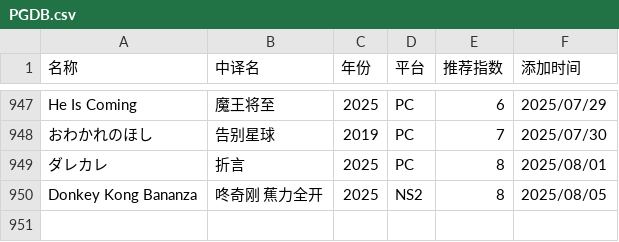
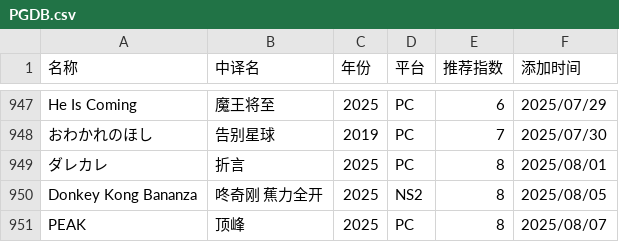
Before and after one commit to pqr-gaming/pqr-gaming.github.io, a CSV file: PGDB.csv, drawn as a sheet; only a part is shown, gaps mark what is left out.

Commit message:
add new entry

```diff
--- a/PGDB.csv
+++ b/PGDB.csv
@@ -950 +950,2 @@ He Is Coming,魔王将至,2025,PC,6,2025/07/29
 Donkey Kong Bananza,咚奇刚 蕉力全开,2025,NS2,8,2025/08/05
+PEAK,顶峰,2025,PC,8,2025/08/07
```
